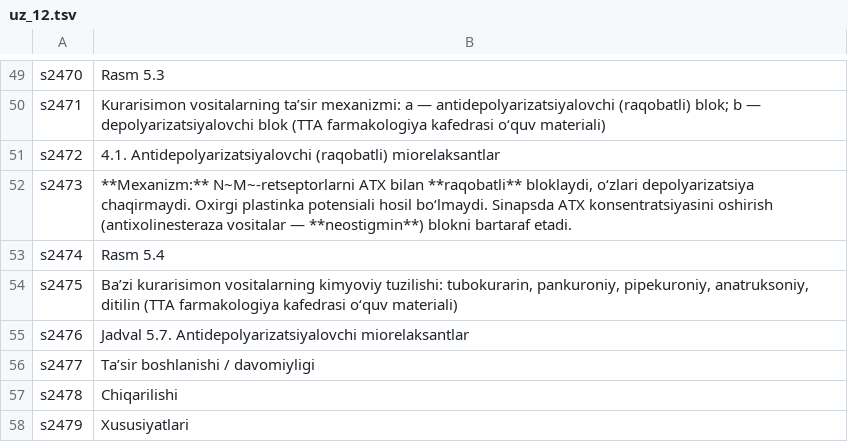
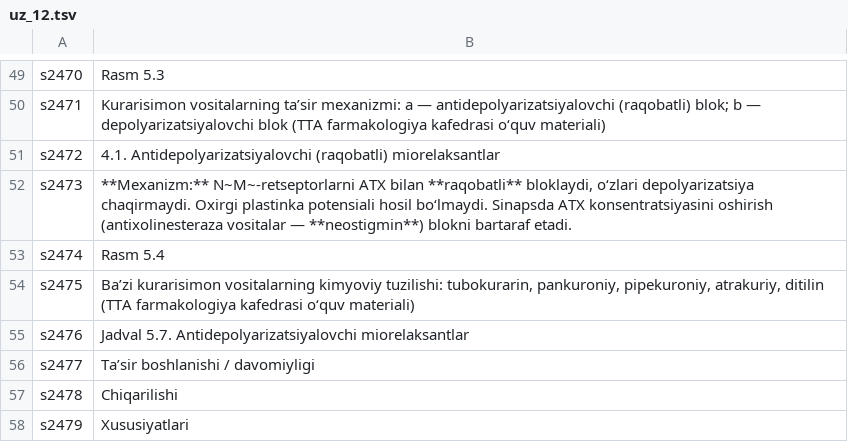
Before and after one commit to A380032/MedAtlas-, a TSV file: tools/i18n/books/frm/uz_12.tsv, drawn as a sheet; only a part is shown, gaps mark what is left out.

```diff
--- a/tools/i18n/books/frm/uz_12.tsv
+++ b/tools/i18n/books/frm/uz_12.tsv
@@ -53,3 +53,3 @@ s2473	**Mexanizm:** N~M~-retseptorlarni ATX bilan **raqobatli** bloklaydi, o‘z
 s2474	Rasm 5.4
-s2475	Ba’zi kurarisimon vositalarning kimyoviy tuzilishi: tubokurarin, pankuroniy, pipekuroniy, anatruksoniy, ditilin (TTA farmakologiya kafedrasi o‘quv materiali)
+s2475	Ba’zi kurarisimon vositalarning kimyoviy tuzilishi: tubokurarin, pankuroniy, pipekuroniy, atrakuriy, ditilin (TTA farmakologiya kafedrasi o‘quv materiali)
 s2476	Jadval 5.7. Antidepolyarizatsiyalovchi miorelaksantlar
```
Also changed, not shown: 42 other files.
